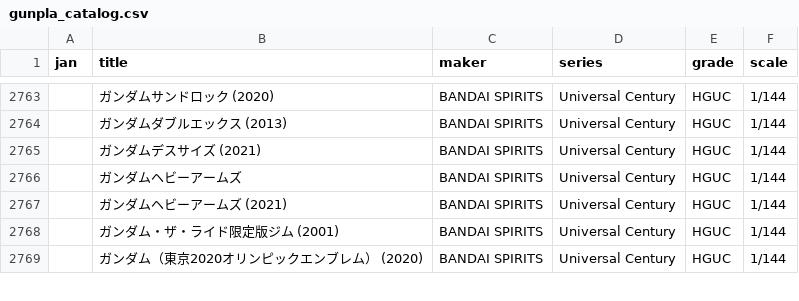
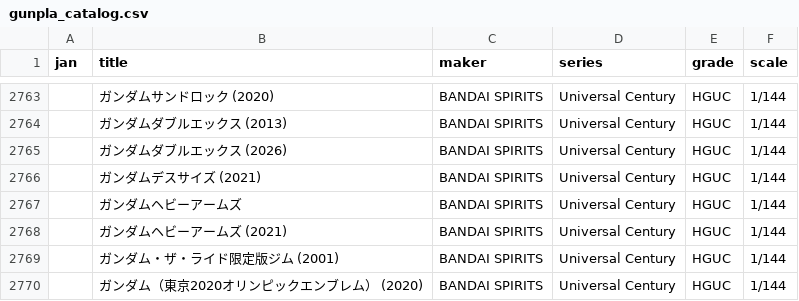
Before and after one commit to q64xb5xh4j-bot/Plalog, a CSV file: gunpla_catalog.csv, drawn as a sheet; only a part is shown, gaps mark what is left out; the diff names each change by its address in the sheet, - before the commit and + after, or states it on an @@ line.

```diff
--- a/gunpla_catalog.csv
+++ b/gunpla_catalog.csv
+row 2765:  | ガンダムダブルエックス (2026) | BANDAI SPIRITS | Universal Century | HGUC | 1/144
```
Also changed, not shown: hasegawa_models.csv, kotobukiya_models.csv.
